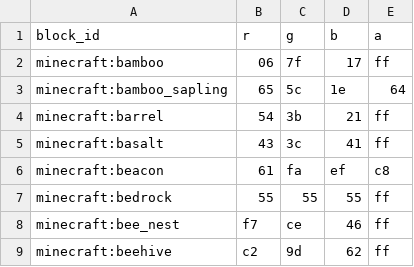
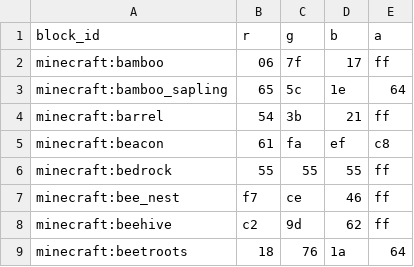
Before and after one commit to kofuk/pixel-terrain, a TSV file: block/minecraft/block_colors_b.tsv, drawn as a sheet; only a part is shown; the shorter side is filled out with more unchanged rows; the diff names each change by its address in the sheet, - before the commit and + after, or states it on an @@ line.

```diff
--- a/block/minecraft/block_colors_b.tsv
+++ b/block/minecraft/block_colors_b.tsv
-row 5: minecraft:basalt | 43 | 3c | 41 | ff
```
Also changed, not shown: block/minecraft/block_colors_a.tsv, block/minecraft/block_colors_n.tsv, 2 other files.
